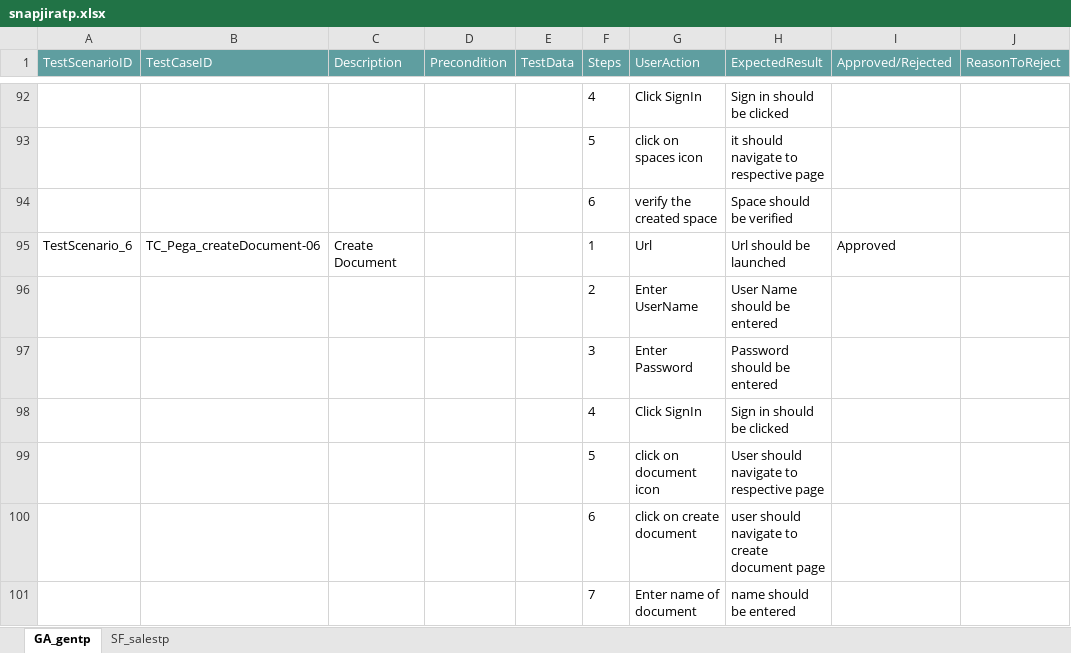
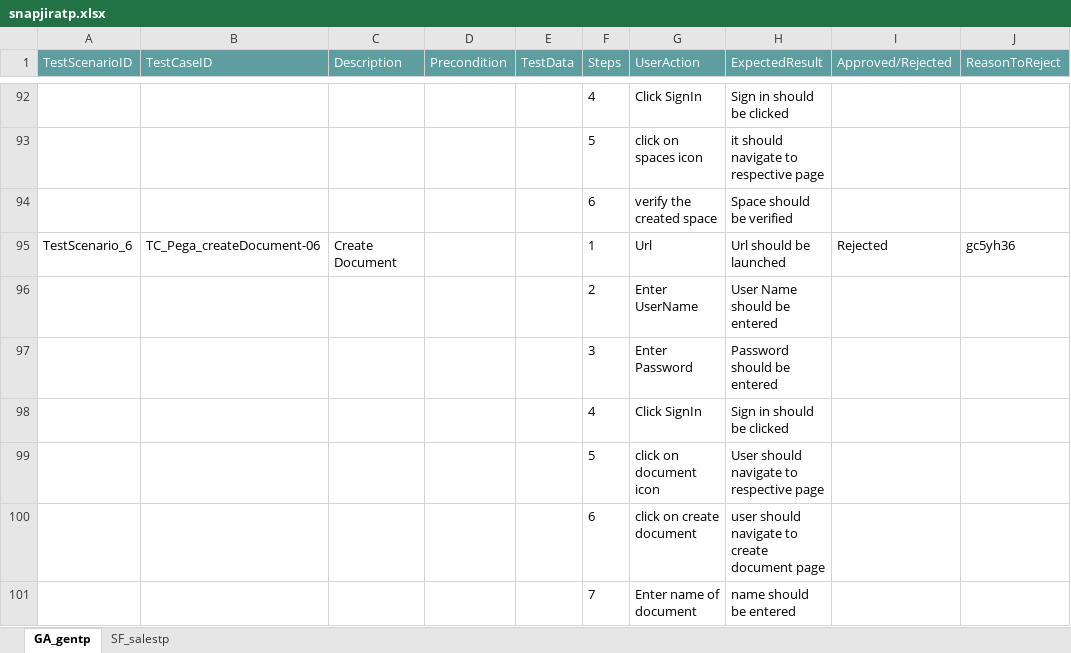
Before and after one commit to ShaikMohamedIrfan/snapsnapsnap, an Excel workbook: snapjiratp.xlsx, sheet GA_gentp, drawn as a sheet; only a part is shown, gaps mark what is left out; values as stored, in another font and other column widths than the file's, no borders; table styles not drawn; the diff names each change by its address in the sheet, - before the commit and + after, or states it on an @@ line.

Commit message:
Add files via upload

```diff
--- a/snapjiratp.xlsx (sheet GA_gentp)
+++ b/snapjiratp.xlsx (sheet GA_gentp)
-I95 (Approved/Rejected): Approved
+I95 (Approved/Rejected): Rejected
-J95 (ReasonToReject): (empty)
+J95 (ReasonToReject): gc5yh36
```
Also changed, not shown: sheet SF_salestp.
